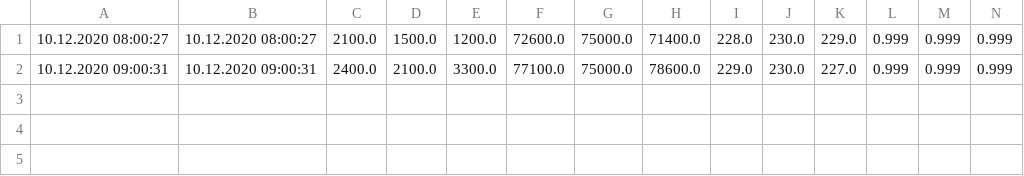
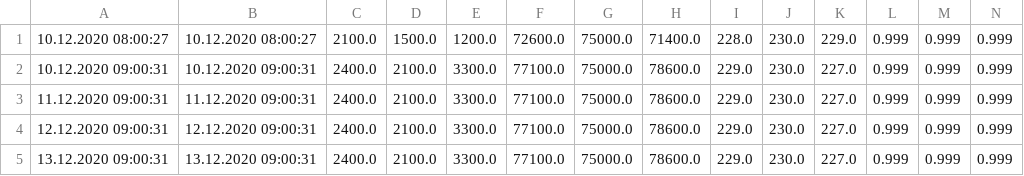
Before and after one commit to AshFungor/PowerMonitor, a CSV file: server/request_examples/1607582294.csv, drawn as a sheet; only a part is shown; rows hold the shown columns only; the diff names each change by its address in the sheet, - before the commit and + after, or states it on an @@ line.

```diff
--- a/server/request_examples/1607582294.csv
+++ b/server/request_examples/1607582294.csv
+row 3: 11.12.2020 09:00:31 | 11.12.2020 09:00:31 | 2400.0 | 2100.0 | 3300.0 | 77100.0 | 75000.0 | 78600.0 | 229.0 | 230.0 | 227.0 | 0.999 | 0.999 | 0.999
+row 4: 12.12.2020 09:00:31 | 12.12.2020 09:00:31 | 2400.0 | 2100.0 | 3300.0 | 77100.0 | 75000.0 | 78600.0 | 229.0 | 230.0 | 227.0 | 0.999 | 0.999 | 0.999
+row 5: 13.12.2020 09:00:31 | 13.12.2020 09:00:31 | 2400.0 | 2100.0 | 3300.0 | 77100.0 | 75000.0 | 78600.0 | 229.0 | 230.0 | 227.0 | 0.999 | 0.999 | 0.999
```
Also changed, not shown: 4 other files.
